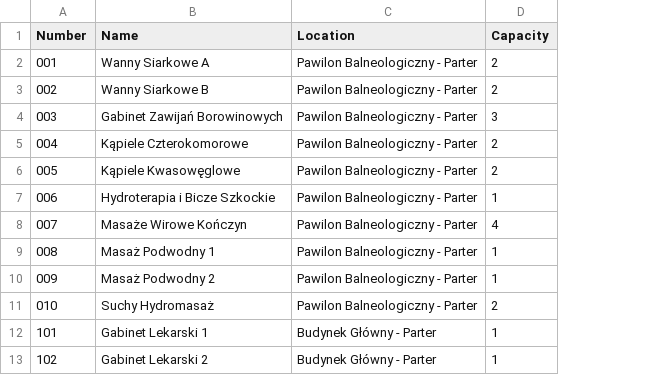
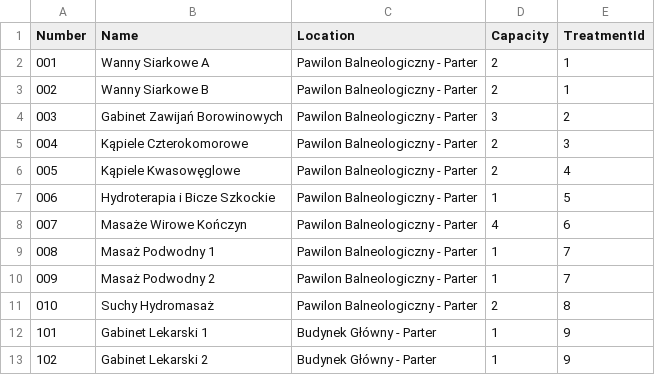
Before and after one commit to Pgalczyn/Uzdrowisko, a CSV file: RiderProjects/Uzdrowisko/Uzdrowisko.API/DataSeeders/DataCSV/Rooms.csv, drawn as a sheet; only a part is shown; the diff names each change by its address in the sheet, - before the commit and + after, or states it on an @@ line.

```diff
--- a/RiderProjects/Uzdrowisko/Uzdrowisko.API/DataSeeders/DataCSV/Rooms.csv
+++ b/RiderProjects/Uzdrowisko/Uzdrowisko.API/DataSeeders/DataCSV/Rooms.csv
+column E (TreatmentId), rows 2-13: 1 | 1 | 2 | 3 | 4 | 5 | 6 | 7 | 7 | 8 | 9 | 9
```
Also changed, not shown: RiderProjects/Uzdrowisko/Uzdrowisko.API/DataSeeders/DataCSV/Employees.csv, 22 other files.
